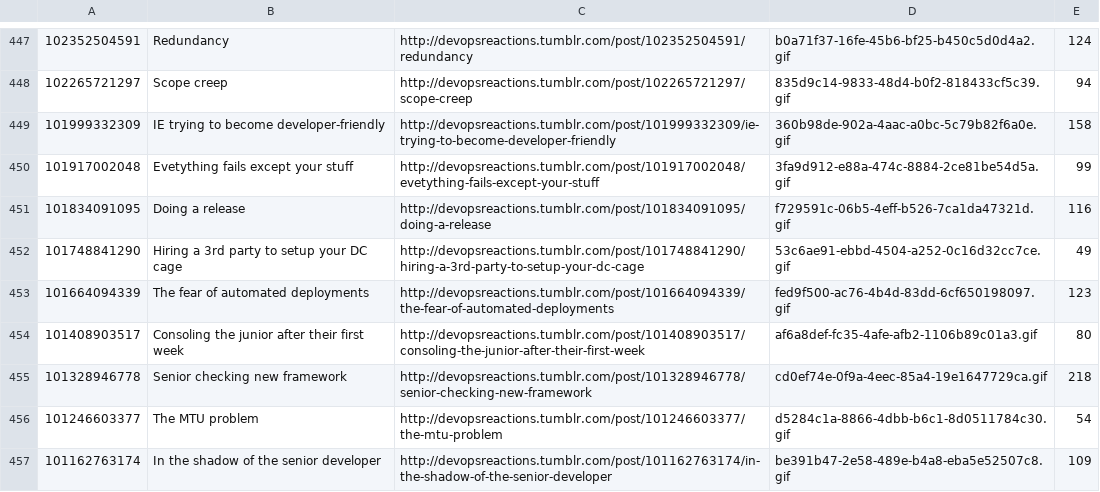
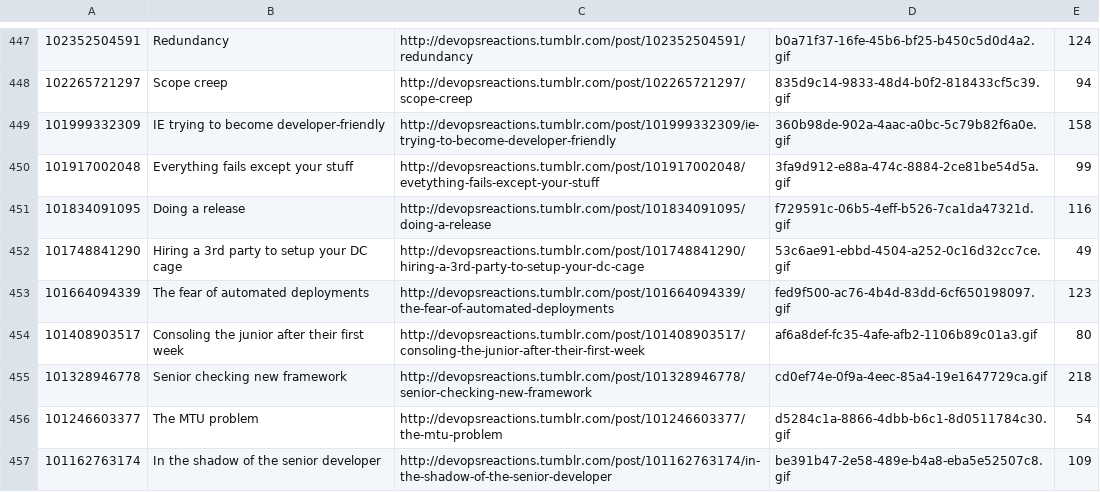
Before and after one commit to albertyw/reaction-pics, a CSV file: model/data/posts.csv, drawn as a sheet; only a part is shown, gaps mark what is left out.

Commit message:
Fix typo in post

```diff
--- a/model/data/posts.csv
+++ b/model/data/posts.csv
@@ -449,3 +449,3 @@
 101999332309,IE trying to become developer-friendly,http://devopsreactions.tumblr.com/post/101999332309/ie-trying-to-become-developer-friendly,360b98de-902a-4aac-a0bc-5c79b82f6a0e.gif,158
-101917002048,Evetything fails except your stuff,http://devopsreactions.tumblr.com/post/101917002048/evetything-fails-except-your-stuff,3fa9d912-e88a-474c-8884-2ce81be54d5a.gif,99
+101917002048,Everything fails except your stuff,http://devopsreactions.tumblr.com/post/101917002048/evetything-fails-except-your-stuff,3fa9d912-e88a-474c-8884-2ce81be54d5a.gif,99
 101834091095,Doing a release,http://devopsreactions.tumblr.com/post/101834091095/doing-a-release,f729591c-06b5-4eff-b526-7ca1da47321d.gif,116
```
